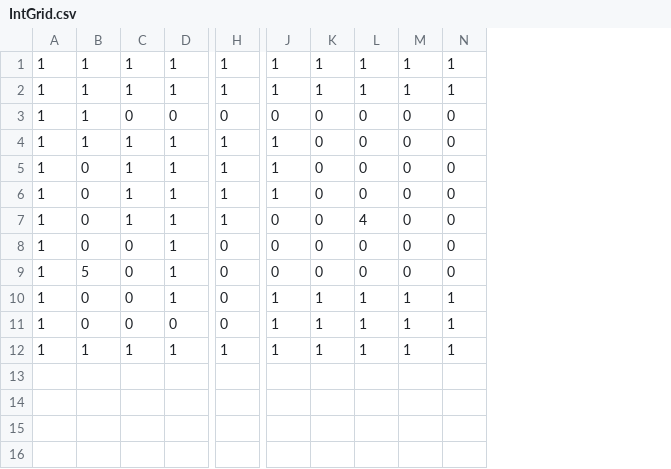
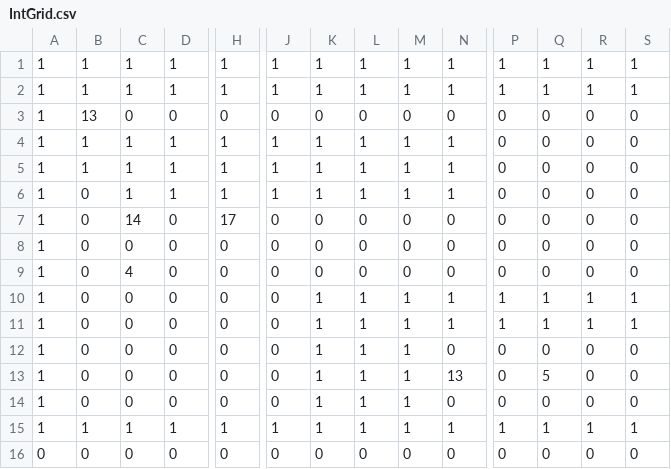
Before and after one commit to benharrisjr/ggj-2026, a CSV file: public/assets/Level_0/IntGrid.csv, drawn as a sheet; only a part is shown, gaps mark what is left out; addresses are those after the commit; rows hold the shown columns only; the diff covers the shown part only; the diff names each change by its address in the sheet, - before the commit and + after, or states it on an @@ line.

```diff
--- a/public/assets/Level_0/IntGrid.csv
+++ b/public/assets/Level_0/IntGrid.csv
+column P, rows 1-10: 1 | 1 | 0 | 0 | 0 | 0 | 0 | 0 | 0 | 1; row 12: 0; row 15: 1
+column Q, rows 1-10: 1 | 1 | 0 | 0 | 0 | 0 | 0 | 0 | 0 | 1; row 12: 0; row 15: 1
+column R, rows 1-10: 1 | 1 | 0 | 0 | 0 | 0 | 0 | 0 | 0 | 1; row 12: 0; row 15: 1
+column S, rows 1-10: 1 | 1 | 0 | 0 | 0 | 0 | 0 | 0 | 0 | 1; row 12: 0; row 15: 1
-B3: 1
+B3: 13
-K4:K6: 0
+K4:K6: 1
-L4:L6: 0
+L4:L6: 1
-M4:M6: 0
+M4:M6: 1
-N4:N6: 0
+N4:N6: 1
-B5: 0
+B5: 1
-C7: 1
+C7: 14
-D7:D10: 1
+D7:D10: 0
-H7: 1
+H7: 17
-L7: 4
+L7: 0
-B9: 5
+B9: 0
-C9: 0
+C9: 4
-J10: 1
+J10: 0
+row 11: 1 | 0 | 0 | 0 | 0 | 0 | 1 | 1 | 1 | 1 | 1 | 1 | 1 | 1
-J12: 1
+J12: 0
-N12: 1
+N12: 0
+row 13: 1 | 0 | 0 | 0 | 0 | 0 | 1 | 1 | 1 | 13 | 0 | 5 | 0 | 0
+row 14: 1 | 0 | 0 | 0 | 0 | 0 | 1 | 1 | 1 | 0 | 0 | 0 | 0 | 0
+row 16: 0 | 0 | 0 | 0 | 0 | 0 | 0 | 0 | 0 | 0 | 0 | 0 | 0 | 0
```
Also changed, not shown: 3 edited cells elsewhere in this file, ggj-2026/simplified/Level_0/IntGrid.csv, ggj-2026/simplified/Level_1/IntGrid.csv, 15 other files.
